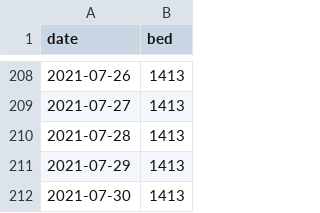
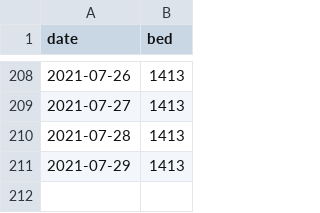
Before and after one commit to kzktmr/Covid19Dashboard, a CSV file: data/sickbeds.csv, drawn as a sheet; only a part is shown, gaps mark what is left out.

Commit message:
Data updated

```diff
--- a/data/sickbeds.csv
+++ b/data/sickbeds.csv
@@ -211,2 +211 @@ date,bed
 2021-07-29,1413
-2021-07-30,1413
```
Also changed, not shown: 2 other files.
